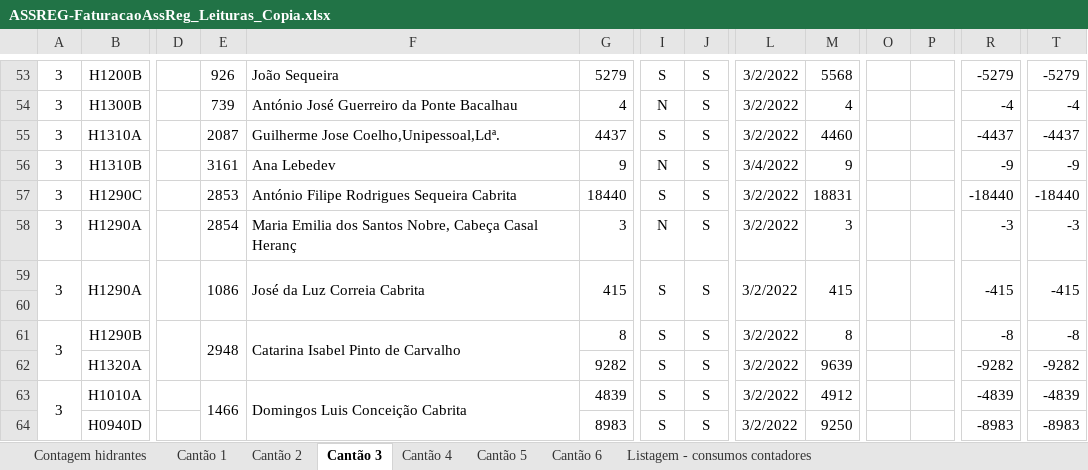
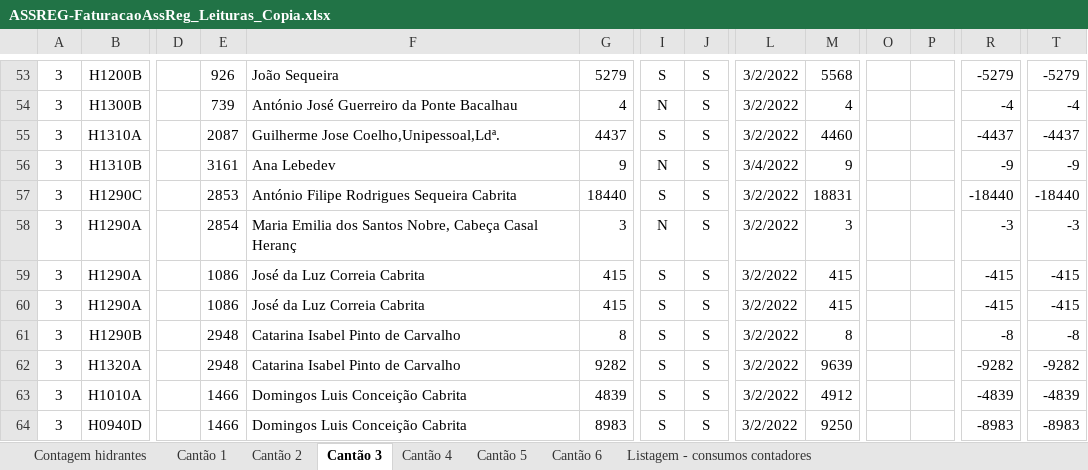
Before and after one commit to xarop-pa-toss/ID_Primavera_Extensibility, an Excel workbook: ASSREG-FaturacaoAssReg_Leituras_Copia.xlsx, sheet Cantão 3, drawn as a sheet; only a part is shown, gaps mark what is left out; values as stored, in another font and other column widths than the file's, no borders; removed rows and columns are numbered as before the commit, all else as after; rows hold the shown columns only; the diff covers the shown part only; the diff names each change by its address in the sheet, - before the commit and + after, or states it on an @@ line.

```diff
--- a/ASSREG-FaturacaoAssReg_Leituras_Copia.xlsx (sheet Cantão 3)
+++ b/ASSREG-FaturacaoAssReg_Leituras_Copia.xlsx (sheet Cantão 3)
-A59:A60 merged
-B59:B60 merged
-D59:D60 merged
-E59:E60 merged
-F59:F60 merged
-G59:G60 merged
-I59:I60 merged
-J59:J60 merged
-L59:L60 merged
-M59:M60 merged
-O59:O60 merged
-P59:P60 merged
-R59:R60 merged
-T59:T60 merged
-row 60: (empty)
+row 60: 3 | H1290A |  | 1086 | José da Luz Correia Cabrita | 415 | S | S | 3/2/2022 | 415 |  |  | -415 | -415
-A61:A62 merged
-D61:D62 merged
-E61:E62 merged
-F61:F62 merged
-A62: (empty)
+A62: 3
-E62: (empty)
+E62: 2948
-F62: (empty)
+F62: Catarina Isabel Pinto de Carvalho
-A63:A68 merged
-E63:E68 merged
-F63:F68 merged
-A64: (empty)
+A64: 3
-E64: (empty)
+E64: 1466
-F64: (empty)
+F64: Domingos Luis Conceição Cabrita
```
Also changed, not shown: 64 added rows, 64 removed rows, 87 edited cells and merged cells elsewhere in this sheet, sheet Cantão 1, sheet Cantão 4, sheet Cantão 2, sheet Cantão 5, sheet Cantão 6, formulas that keep their value, hidden cells, 7 other files.
